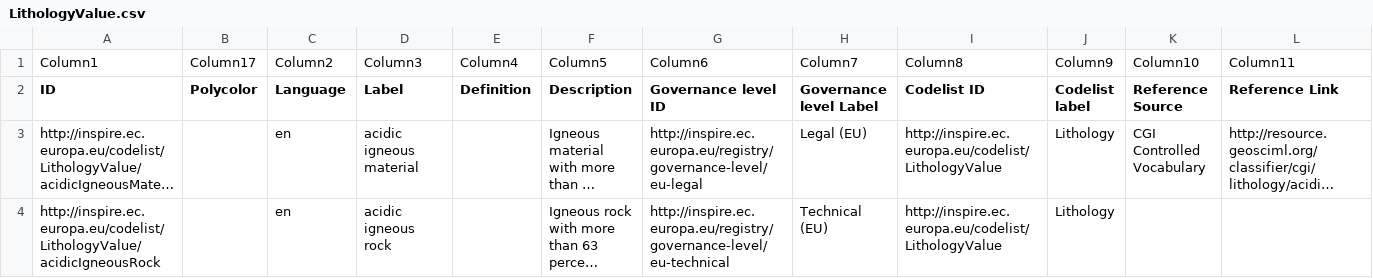
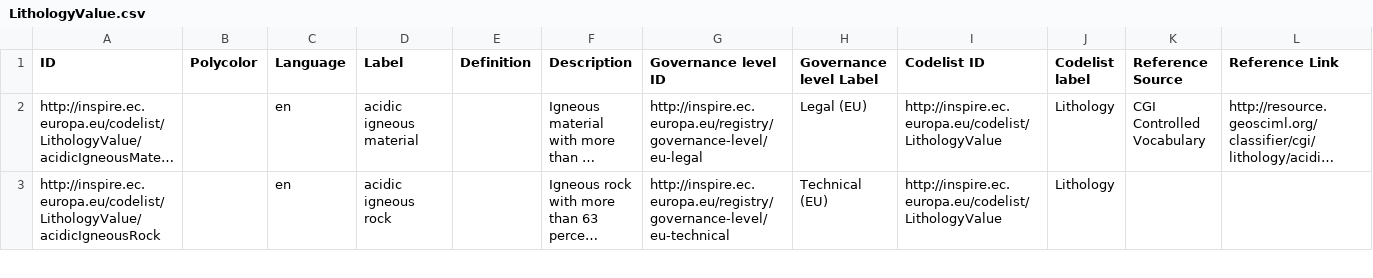
Before and after one commit to wetransform-os/portrayal-repository, a CSV file: LithologyValue.csv, drawn as a sheet; only a part is shown; long unchanged cells end in …; rows hold the shown columns only; the diff names each change by its address in the sheet, - before the commit and + after, or states it on an @@ line.

```diff
--- a/LithologyValue.csv
+++ b/LithologyValue.csv
-row 1: Column1 | Column17 | Column2 | Column3 | Column4 | Column5 | Column6 | Column7 | Column8 | Column9 | Column10 | Column11
```
Also changed, not shown: 5 other files.
